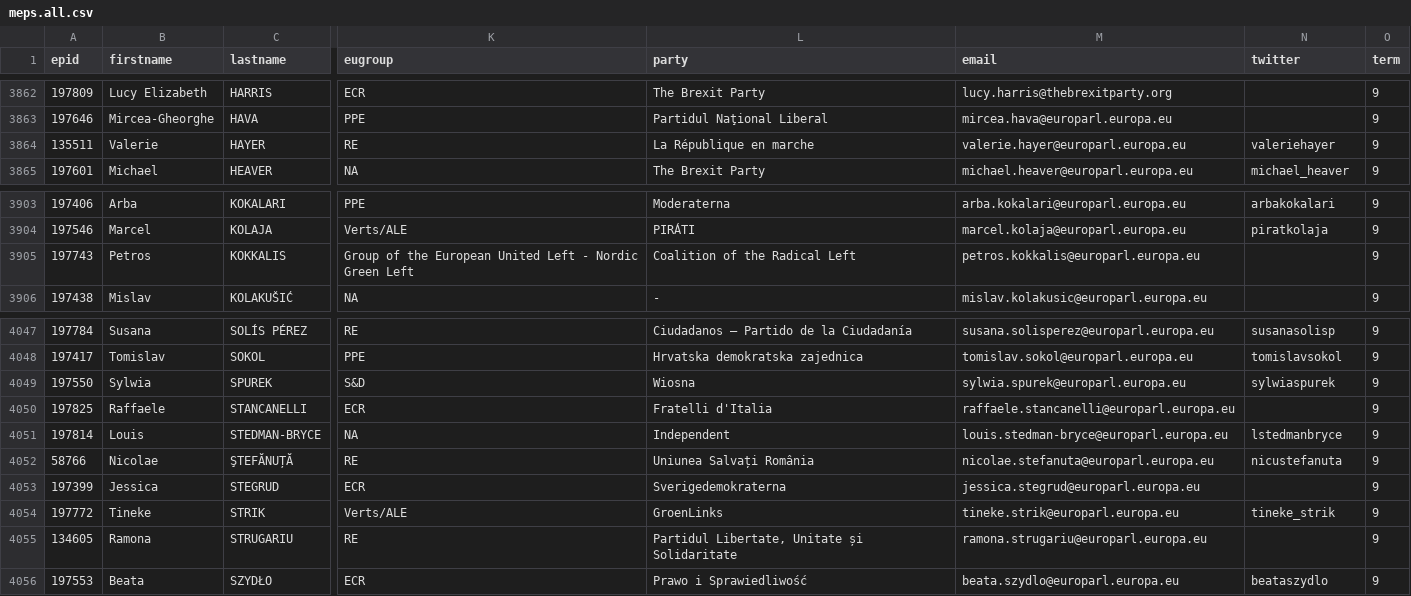
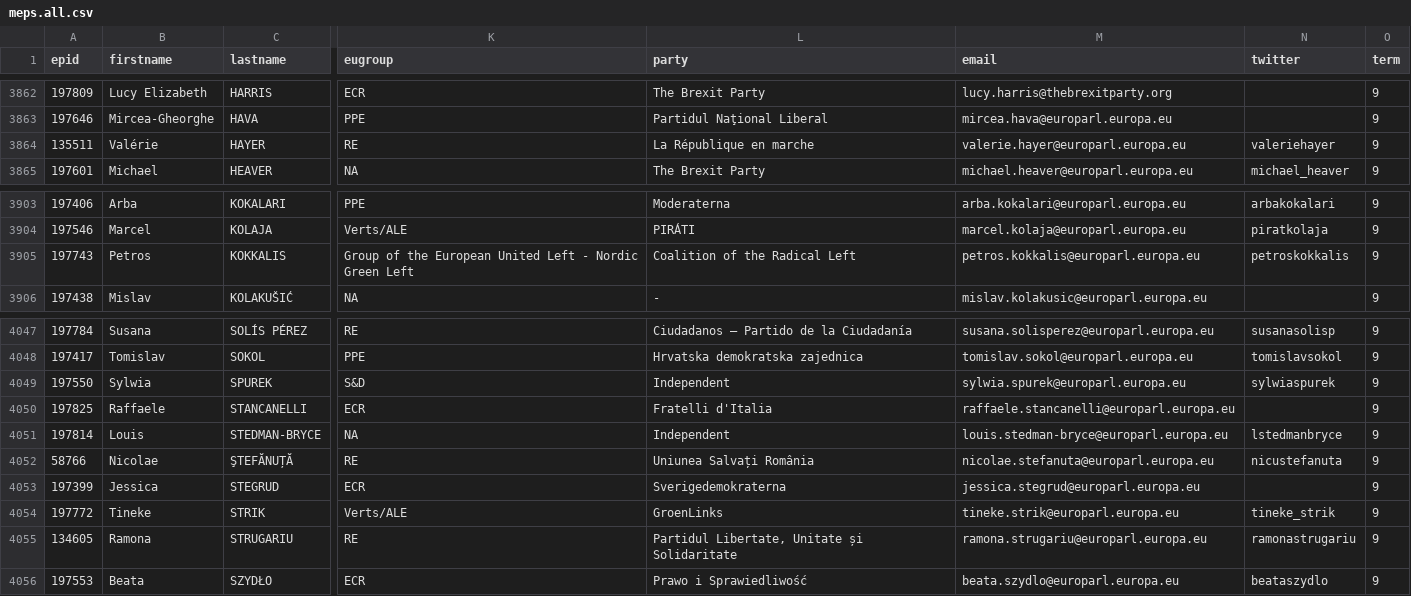
Before and after one commit to TechToThePeople/mep, a CSV file: data/meps.all.csv, drawn as a sheet; only a part is shown, gaps mark what is left out; the diff covers the shown part only; the diff names each change by its address in the sheet, - before the commit and + after, or states it on an @@ line.

```diff
--- a/data/meps.all.csv
+++ b/data/meps.all.csv
-B3864 (firstname): Valerie
+B3864 (firstname): Valérie
-N3905 (twitter): (empty)
+N3905 (twitter): petroskokkalis
-L4049 (party): Wiosna
+L4049 (party): Independent
-N4055 (twitter): (empty)
+N4055 (twitter): ramonastrugariu
```
Also changed, not shown: 1 added row and 30 edited cells elsewhere in this file, data/meps.csv, 7 other files.
